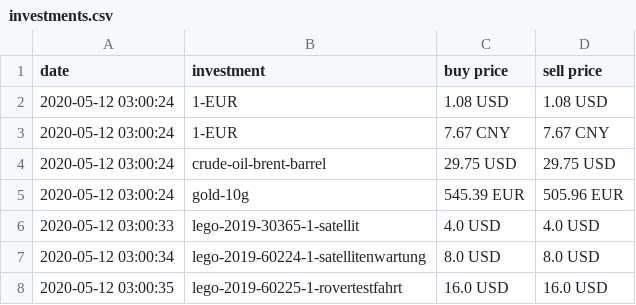
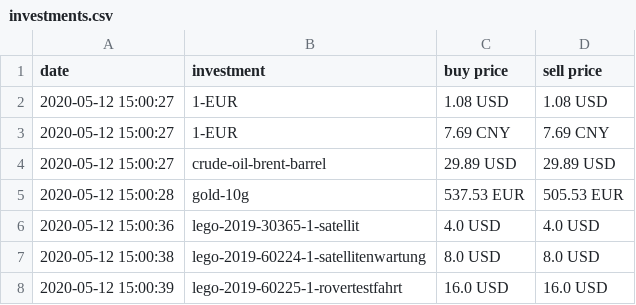
Before and after one commit to ooz/zeitgeist, a CSV file: investments.csv, drawn as a sheet.

```diff
--- a/investments.csv
+++ b/investments.csv
@@ -1,8 +1,8 @@
 date, investment, buy price, sell price
-2020-05-12 03:00:24, 1-EUR, 1.08 USD, 1.08 USD
-2020-05-12 03:00:24, 1-EUR, 7.67 CNY, 7.67 CNY
-2020-05-12 03:00:24, crude-oil-brent-barrel, 29.75 USD, 29.75 USD
-2020-05-12 03:00:24, gold-10g, 545.39 EUR, 505.96 EUR
-2020-05-12 03:00:33, lego-2019-30365-1-satellit, 4.0 USD, 4.0 USD
-2020-05-12 03:00:34, lego-2019-60224-1-satellitenwartung, 8.0 USD, 8.0 USD
-2020-05-12 03:00:35, lego-2019-60225-1-rovertestfahrt, 16.0 USD, 16.0 USD
+2020-05-12 15:00:27, 1-EUR, 1.08 USD, 1.08 USD
+2020-05-12 15:00:27, 1-EUR, 7.69 CNY, 7.69 CNY
+2020-05-12 15:00:27, crude-oil-brent-barrel, 29.89 USD, 29.89 USD
+2020-05-12 15:00:28, gold-10g, 537.53 EUR, 505.53 EUR
+2020-05-12 15:00:36, lego-2019-30365-1-satellit, 4.0 USD, 4.0 USD
+2020-05-12 15:00:38, lego-2019-60224-1-satellitenwartung, 8.0 USD, 8.0 USD
+2020-05-12 15:00:39, lego-2019-60225-1-rovertestfahrt, 16.0 USD, 16.0 USD
```
Also changed, not shown: 1 other file.
